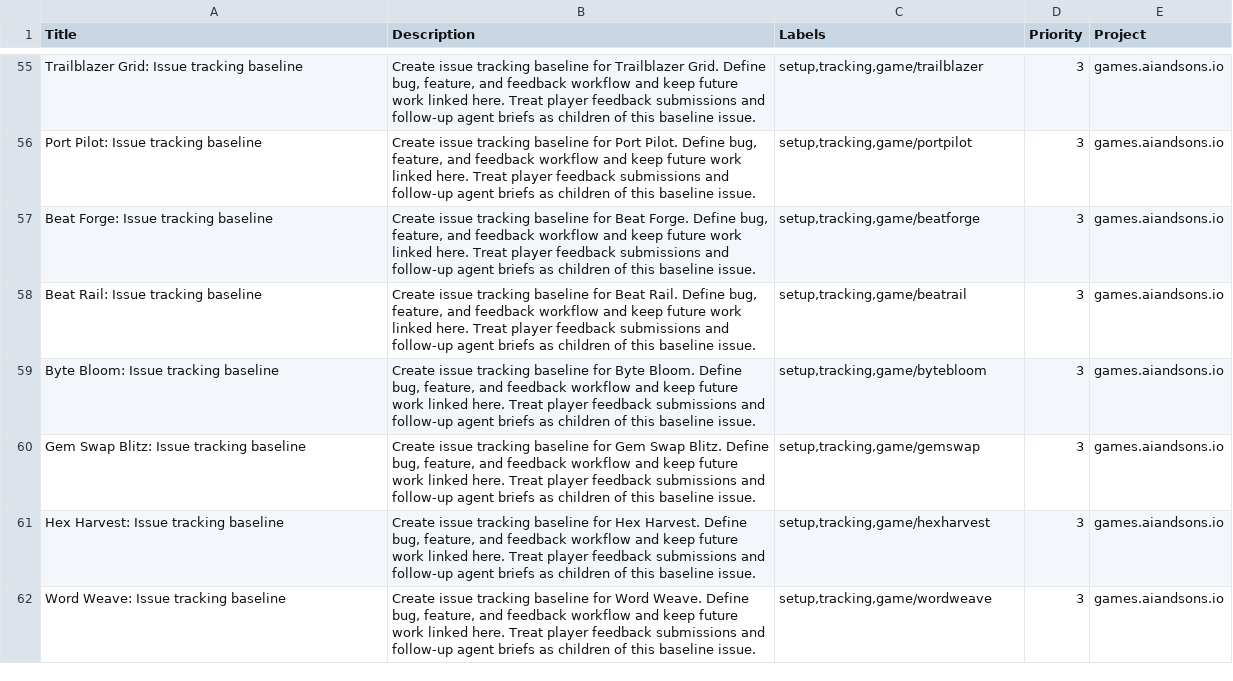
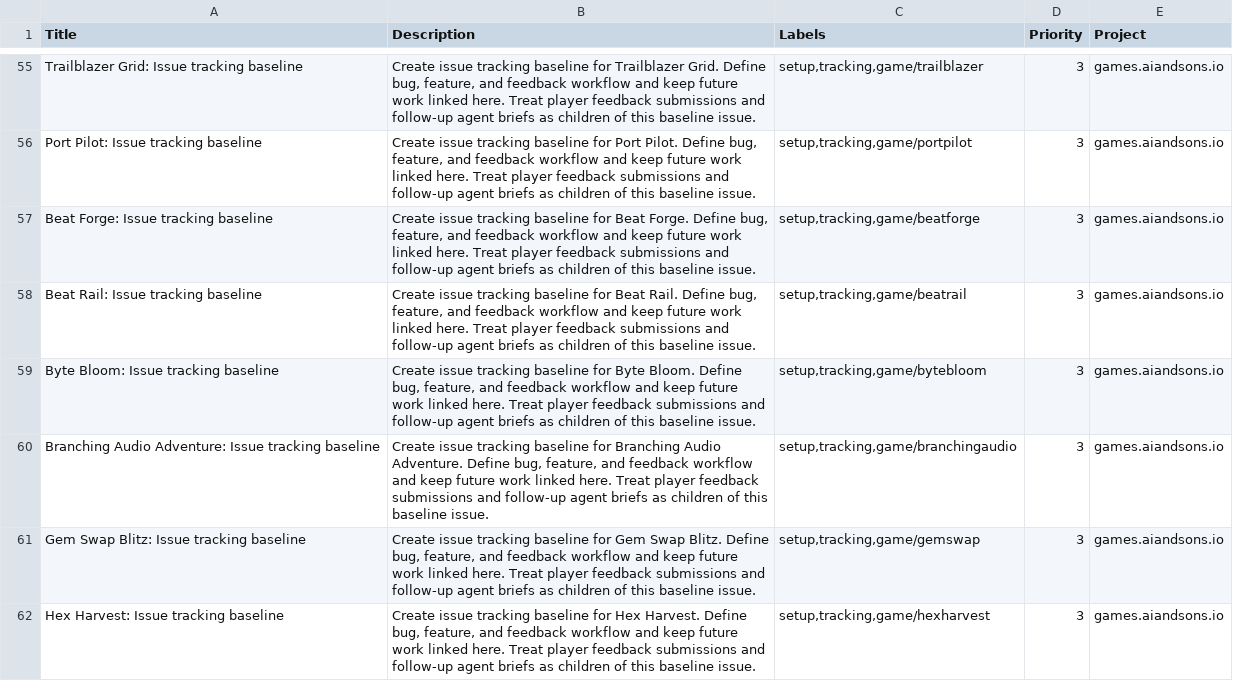
Before and after one commit to LEnc95/games.aiandsons.io, a CSV file: linear/game-issues.csv, drawn as a sheet; only a part is shown, gaps mark what is left out; the shorter side is filled out with more unchanged rows.

Commit message:
Add audio accessibility category and game lifecycle analytics

```diff
--- a/linear/game-issues.csv
+++ b/linear/game-issues.csv
@@ -59,2 +59,3 @@ Beat Rail: Issue tracking baseline,"Create issue tracking baseline for Beat Rail
 Byte Bloom: Issue tracking baseline,"Create issue tracking baseline for Byte Bloom. Define bug, feature, and feedback workflow and keep future work linked here. Treat player feedback submissions and follow-up agent briefs as children of this baseline issue.","setup,tracking,game/bytebloom",3,games.aiandsons.io
+Branching Audio Adventure: Issue tracking baseline,"Create issue tracking baseline for Branching Audio Adventure. Define bug, feature, and feedback workflow and keep future work linked here. Treat player feedback submissions and follow-up agent briefs as children of this baseline issue.","setup,tracking,game/branchingaudio",3,games.aiandsons.io
 Gem Swap Blitz: Issue tracking baseline,"Create issue tracking baseline for Gem Swap Blitz. Define bug, feature, and feedback workflow and keep future work linked here. Treat player feedback submissions and follow-up agent briefs as children of this baseline issue.","setup,tracking,game/gemswap",3,games.aiandsons.io
```
Also changed, not shown: 9 other files.
